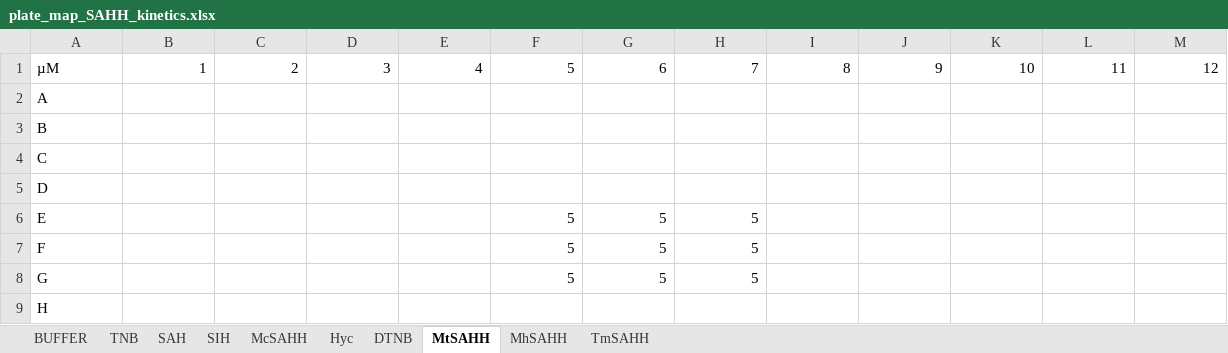
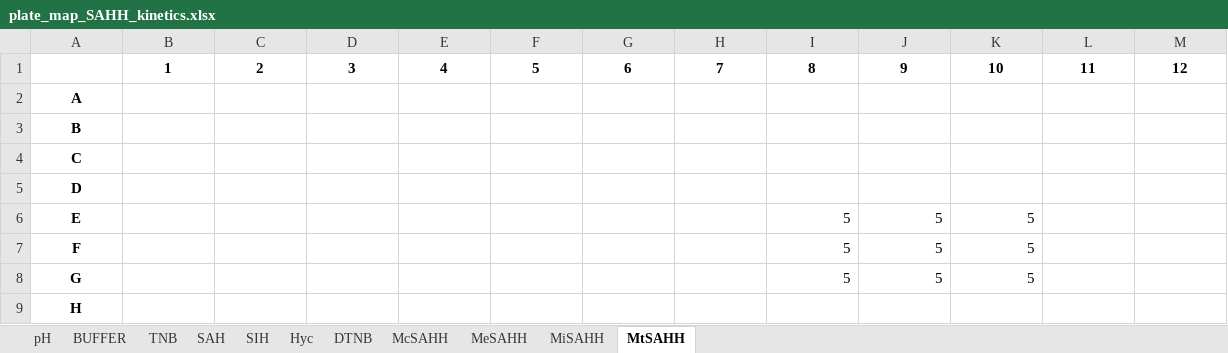
Before and after one commit to haeussma/MTPHandler, an Excel workbook: docs/examples/data/plate_map_SAHH_kinetics.xlsx, sheet MtSAHH, drawn as a sheet; values as stored, in another font and other column widths than the file's, no borders; the diff names each change by its address in the sheet, - before the commit and + after, or states it on an @@ line.

```diff
--- a/docs/examples/data/plate_map_SAHH_kinetics.xlsx (sheet MtSAHH)
+++ b/docs/examples/data/plate_map_SAHH_kinetics.xlsx (sheet MtSAHH)
-sheet tab: MhSAHH
-sheet tab: TmSAHH
+sheet tab: pH
+sheet tab: MeSAHH
+sheet tab: MiSAHH
@@ sheet tab order changed: pH | BUFFER | TNB | SAH | SIH | Hyc | DTNB | McSAHH | MeSAHH | MiSAHH | MtSAHH @@
-A1: µM
+A1: (empty)
@@ B1:M1 bold: off → on, alignment: right → center @@
@@ A2:A9 bold: off → on, alignment: left → center @@
-F6:F8: 5
+F6:F8: (empty)
-G6:G8: 5
+G6:G8: (empty)
-H6:H8: 5
+H6:H8: (empty)
-I6:I8: (empty)
+I6:I8: 5
-J6:J8: (empty)
+J6:J8: 5
-K6:K8: (empty)
+K6:K8: 5
```
Also changed, not shown: sheet DTNB, sheet McSAHH, sheet SAH, sheet SIH, sheet Hyc, sheet BUFFER, 1 more sheet, 17 other files.
